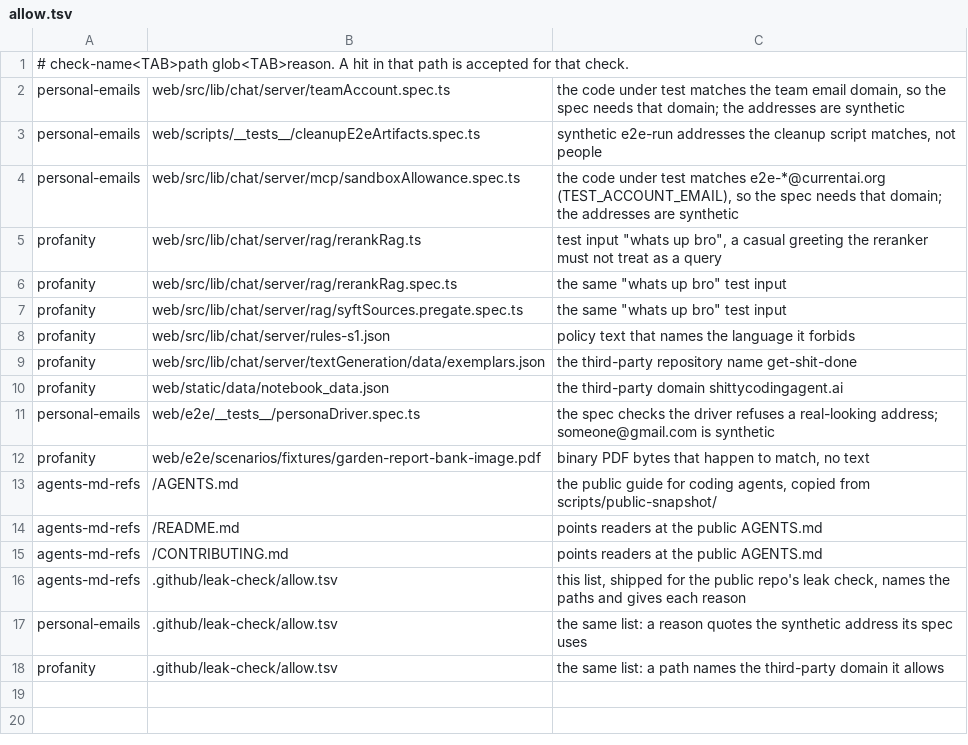
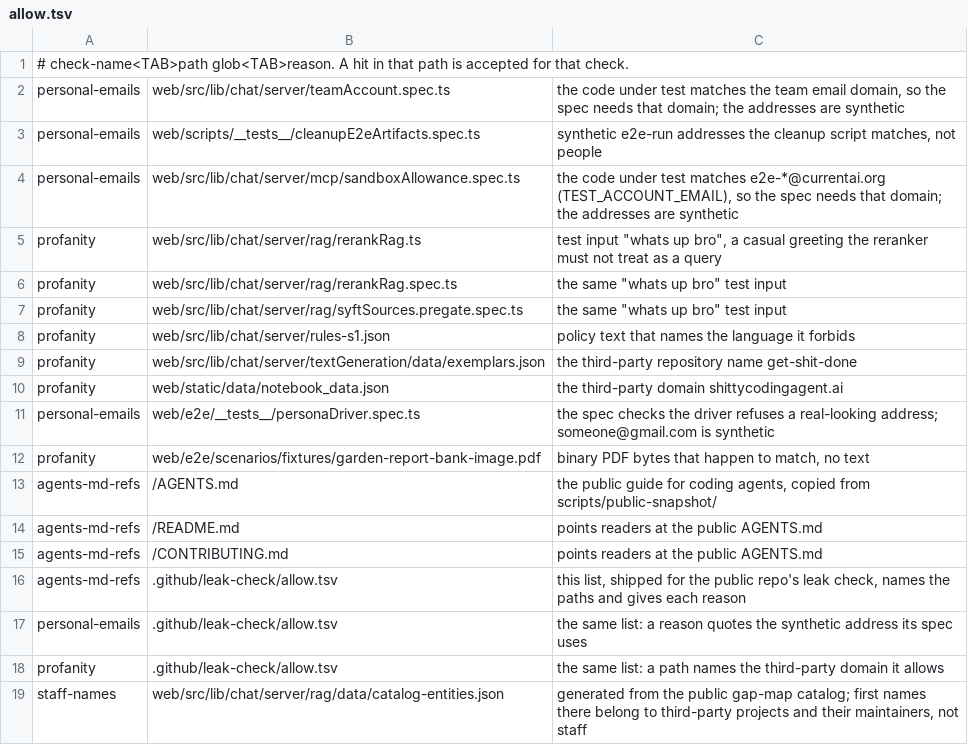
Before and after one commit to currentai-org/alpha, a TSV file: .github/leak-check/allow.tsv, drawn as a sheet.

```diff
--- a/.github/leak-check/allow.tsv
+++ b/.github/leak-check/allow.tsv
@@ -18 +18,2 @@ personal-emails	.github/leak-check/allow.tsv	the same list: a reason quotes the
 profanity	.github/leak-check/allow.tsv	the same list: a path names the third-party domain it allows
+staff-names	web/src/lib/chat/server/rag/data/catalog-entities.json	generated from the public gap-map catalog; first names there belong to third-party projects and their maintainers, not staff
```
Also changed, not shown: 32 other files.
